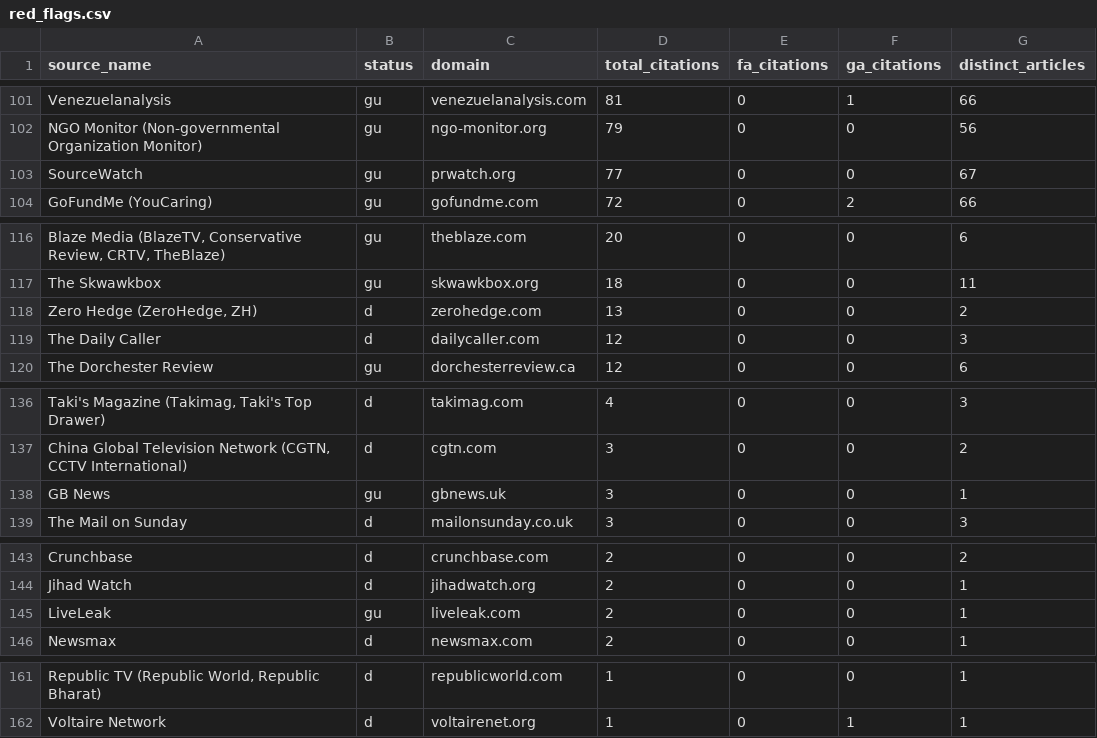
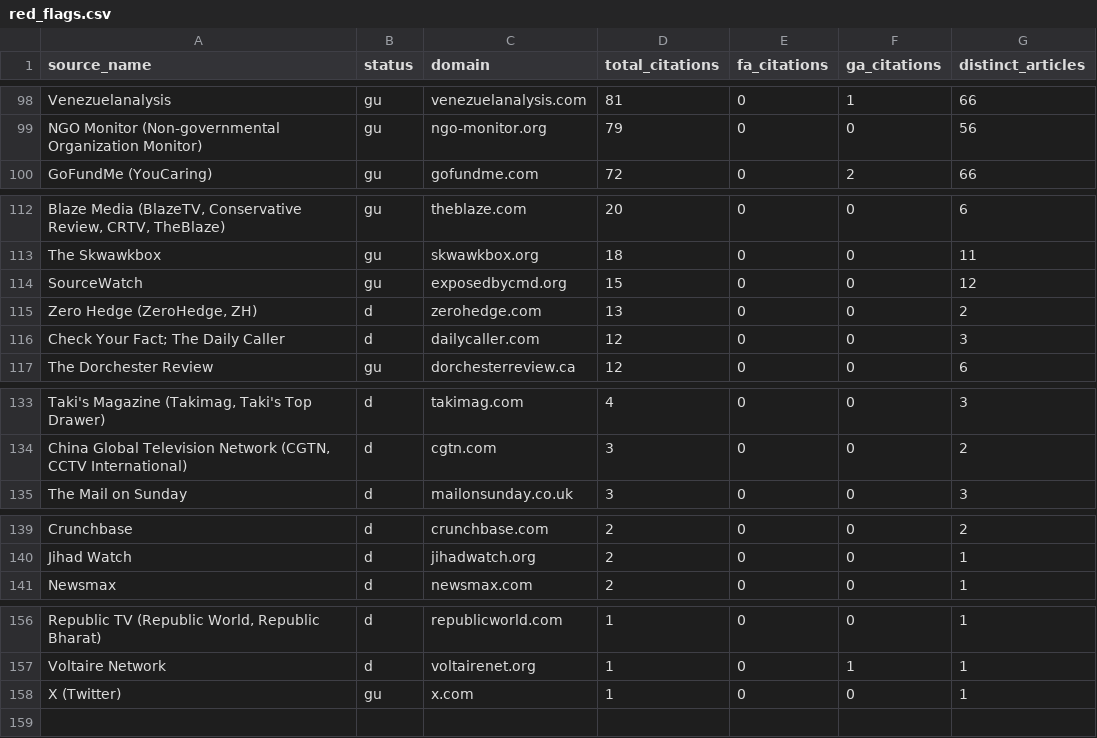
Before and after one commit to kynoptic/wikipedia-reliable-sources, a CSV file: outputs/red_flags.csv, drawn as a sheet; only a part is shown, gaps mark what is left out; removed rows and columns are numbered as before the commit, all else as after; the diff covers the shown part only; the diff names each change by its address in the sheet, - before the commit and + after, or states it on an @@ line.

```diff
--- a/outputs/red_flags.csv
+++ b/outputs/red_flags.csv
-row 103: SourceWatch | gu | prwatch.org | 77 | 0 | 0 | 67
+row 114: SourceWatch | gu | exposedbycmd.org | 15 | 0 | 0 | 12
-A116 (source_name): The Daily Caller
+A116 (source_name): Check Your Fact; The Daily Caller
-row 138: GB News | gu | gbnews.uk | 3 | 0 | 0 | 1
-row 145: LiveLeak | gu | liveleak.com | 2 | 0 | 0 | 1
+row 158: X (Twitter) | gu | x.com | 1 | 0 | 0 | 1
```
Also changed, not shown: 2 added rows, 5 removed rows and 12 edited cells elsewhere in this file, outputs/coverage_gaps.csv, outputs/reliability_ranking.csv, 3 other files.
